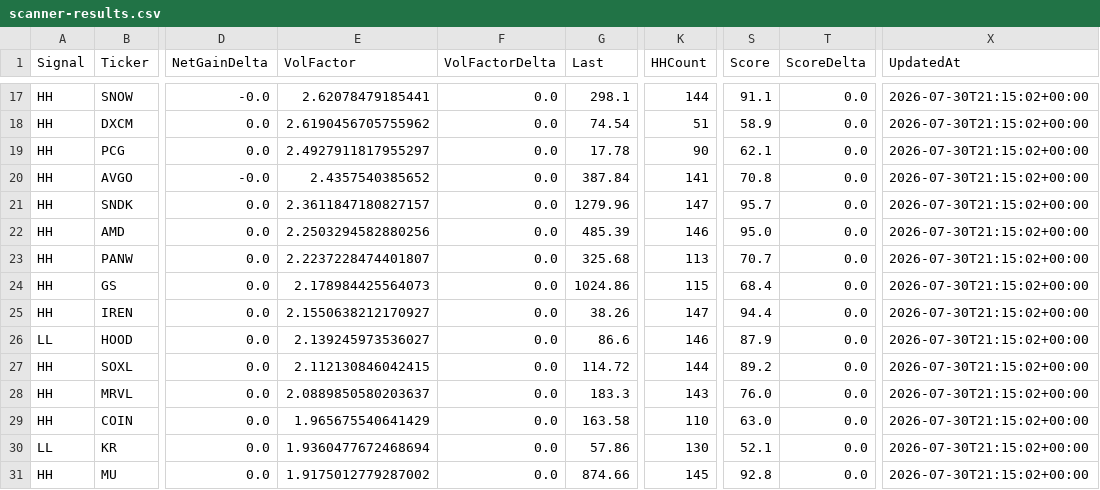
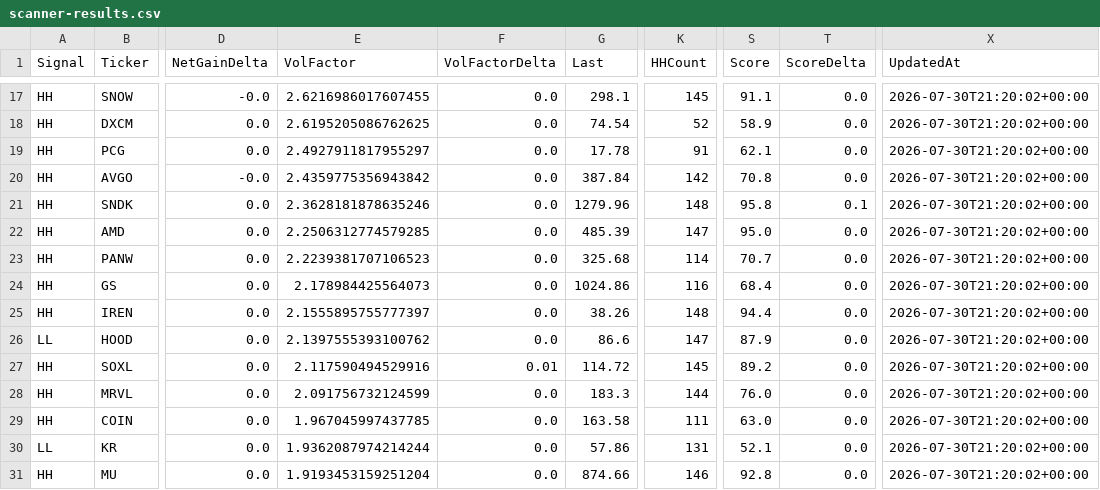
Before and after one commit to chakrikk/vol_scanner, a CSV file: data/scanner-results.csv, drawn as a sheet; only a part is shown, gaps mark what is left out; the diff covers the shown part only; the diff names each change by its address in the sheet, - before the commit and + after, or states it on an @@ line.

```diff
--- a/data/scanner-results.csv
+++ b/data/scanner-results.csv
-E17 (VolFactor): 2.62078479185441
+E17 (VolFactor): 2.6216986017607455
-K17 (HHCount): 144
+K17 (HHCount): 145
-X17:X31 (UpdatedAt): 2026-07-30T21:15:02+00:00
+X17:X31 (UpdatedAt): 2026-07-30T21:20:02+00:00
-E18 (VolFactor): 2.6190456705755962
+E18 (VolFactor): 2.6195205086762625
-K18 (HHCount): 51
+K18 (HHCount): 52
-K19 (HHCount): 90
+K19 (HHCount): 91
-E20 (VolFactor): 2.4357540385652
+E20 (VolFactor): 2.4359775356943842
-K20 (HHCount): 141
+K20 (HHCount): 142
-E21 (VolFactor): 2.3611847180827157
+E21 (VolFactor): 2.3628181878635246
-K21 (HHCount): 147
+K21 (HHCount): 148
-S21 (Score): 95.7
+S21 (Score): 95.8
-T21 (ScoreDelta): 0.0
+T21 (ScoreDelta): 0.1
-E22 (VolFactor): 2.2503294582880256
+E22 (VolFactor): 2.2506312774579285
-K22 (HHCount): 146
+K22 (HHCount): 147
-E23 (VolFactor): 2.2237228474401807
+E23 (VolFactor): 2.2239381707106523
-K23 (HHCount): 113
+K23 (HHCount): 114
-K24 (HHCount): 115
+K24 (HHCount): 116
-E25 (VolFactor): 2.1550638212170927
+E25 (VolFactor): 2.1555895755777397
-K25 (HHCount): 147
+K25 (HHCount): 148
-E26 (VolFactor): 2.139245973536027
+E26 (VolFactor): 2.1397555393100762
-K26 (HHCount): 146
+K26 (HHCount): 147
-E27 (VolFactor): 2.112130846042415
+E27 (VolFactor): 2.117590494529916
-F27 (VolFactorDelta): 0.0
+F27 (VolFactorDelta): 0.01
-K27 (HHCount): 144
+K27 (HHCount): 145
-E28 (VolFactor): 2.0889850580203637
+E28 (VolFactor): 2.091756732124599
-K28 (HHCount): 143
+K28 (HHCount): 144
-E29 (VolFactor): 1.965675540641429
+E29 (VolFactor): 1.967045997437785
-K29 (HHCount): 110
+K29 (HHCount): 111
-E30 (VolFactor): 1.9360477672468694
+E30 (VolFactor): 1.9362087974214244
-K30 (HHCount): 130
+K30 (HHCount): 131
-E31 (VolFactor): 1.9175012779287002
+E31 (VolFactor): 1.9193453159251204
-K31 (HHCount): 145
+K31 (HHCount): 146
```
Also changed, not shown: 148 edited cells elsewhere in this file.
